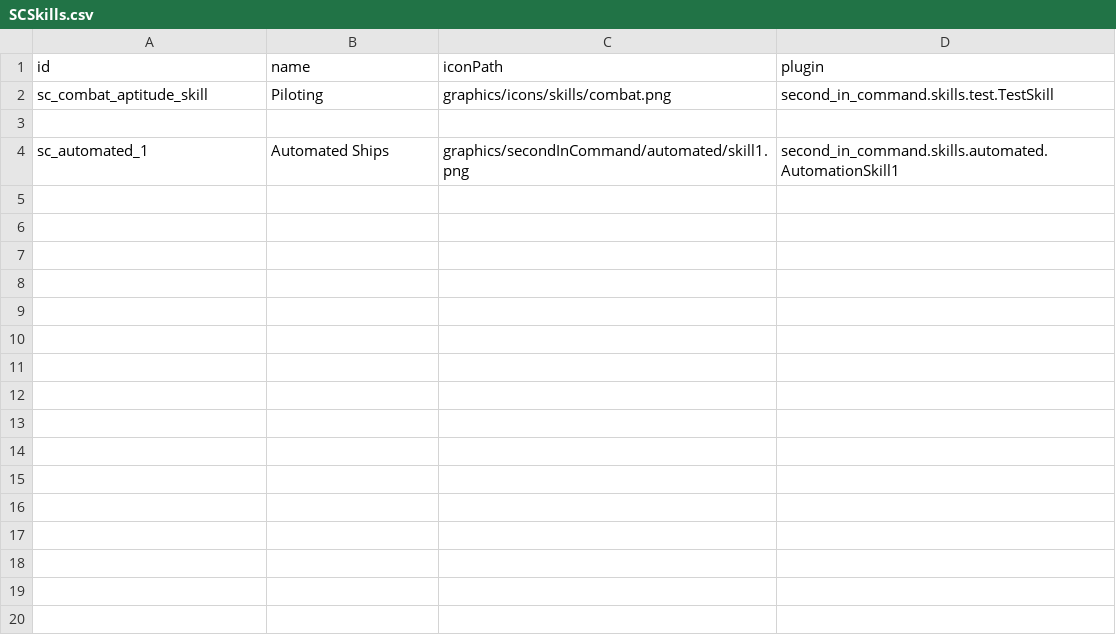
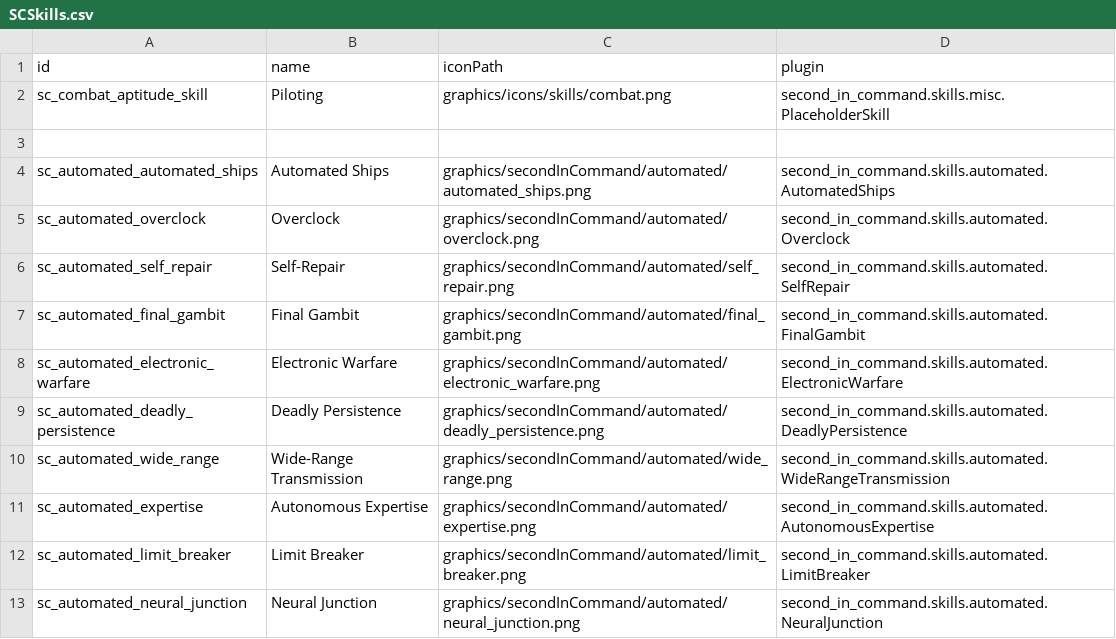
Before and after one commit to Lukas22041/SecondInCommand, a CSV file: data/config/secondInCommand/SCSkills.csv, drawn as a sheet.

Commit message:
added automation tree skill icons and placeholder plugins

```diff
--- a/data/config/secondInCommand/SCSkills.csv
+++ b/data/config/secondInCommand/SCSkills.csv
@@ -1,4 +1,13 @@
 id,name,iconPath,plugin
-sc_combat_aptitude_skill,Piloting,graphics/icons/skills/combat.png,second_in_command.skills.test.TestSkill
+sc_combat_aptitude_skill,Piloting,graphics/icons/skills/combat.png,second_in_command.skills.misc.PlaceholderSkill
 ,,,
-sc_automated_1,Automated Ships,graphics/secondInCommand/automated/skill1.png,second_in_command.skills.automated.AutomationSkill1
+sc_automated_automated_ships,Automated Ships,graphics/secondInCommand/automated/automated_ships.png,second_in_command.skills.automated.AutomatedShips
+sc_automated_overclock,Overclock,graphics/secondInCommand/automated/overclock.png,second_in_command.skills.automated.Overclock
+sc_automated_self_repair,Self-Repair,graphics/secondInCommand/automated/self_repair.png,second_in_command.skills.automated.SelfRepair
+sc_automated_final_gambit,Final Gambit,graphics/secondInCommand/automated/final_gambit.png,second_in_command.skills.automated.FinalGambit
+sc_automated_electronic_warfare,Electronic Warfare,graphics/secondInCommand/automated/electronic_warfare.png,second_in_command.skills.automated.ElectronicWarfare
+sc_automated_deadly_persistence,Deadly Persistence,graphics/secondInCommand/automated/deadly_persistence.png,second_in_command.skills.automated.DeadlyPersistence
+sc_automated_wide_range,Wide-Range Transmission,graphics/secondInCommand/automated/wide_range.png,second_in_command.skills.automated.WideRangeTransmission
+sc_automated_expertise,Autonomous Expertise,graphics/secondInCommand/automated/expertise.png,second_in_command.skills.automated.AutonomousExpertise
+sc_automated_limit_breaker,Limit Breaker,graphics/secondInCommand/automated/limit_breaker.png,second_in_command.skills.automated.LimitBreaker
+sc_automated_neural_junction,Neural Junction,graphics/secondInCommand/automated/neural_junction.png,second_in_command.skills.automated.NeuralJunction
```
Also changed, not shown: data/config/secondInCommand/SCAptitudes.csv, 36 other files.
